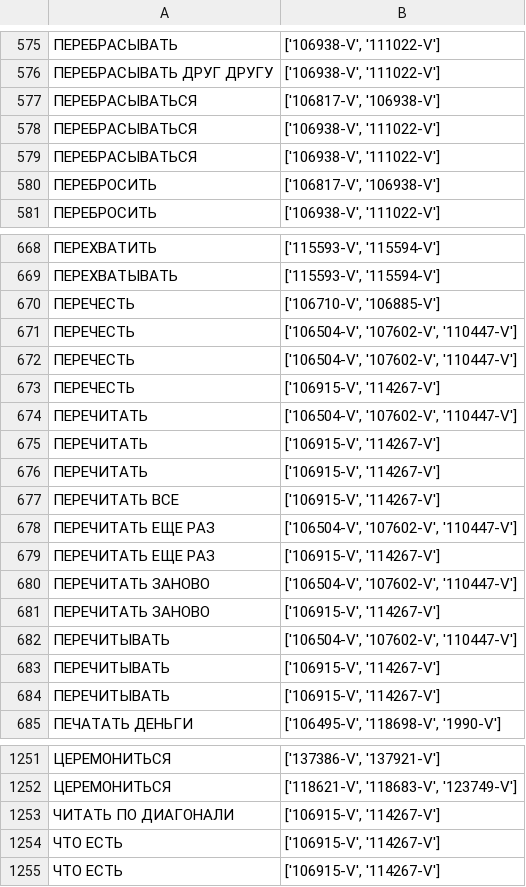
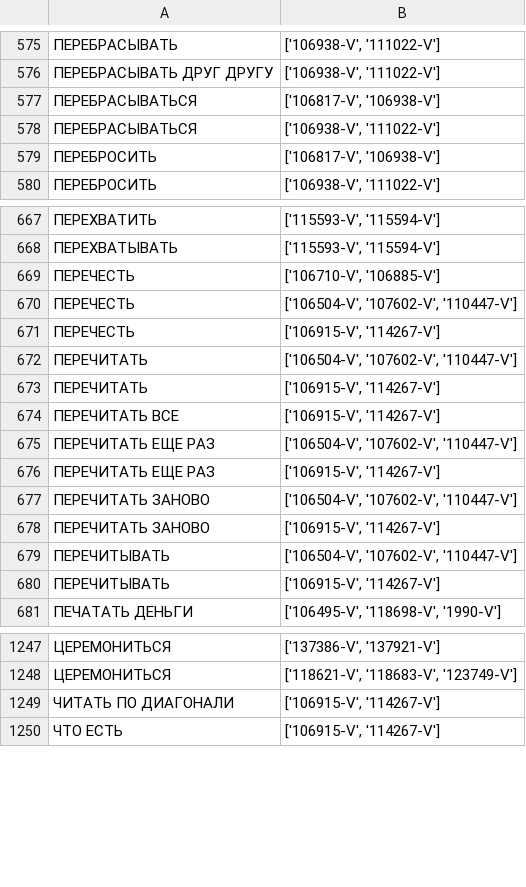
Before and after one commit to dialogue-evaluation/taxonomy-enrichment, a TSV file: data/training_data/dev_verbs.tsv, drawn as a sheet; only a part is shown, gaps mark what is left out.

```diff
--- a/data/training_data/dev_verbs.tsv
+++ b/data/training_data/dev_verbs.tsv
@@ -578,3 +578,2 @@
 ПЕРЕБРАСЫВАТЬСЯ	['106938-V', '111022-V']
-ПЕРЕБРАСЫВАТЬСЯ	['106938-V', '111022-V']
 ПЕРЕБРОСИТЬ	['106817-V', '106938-V']
@@ -671,6 +670,4 @@
 ПЕРЕЧЕСТЬ	['106504-V', '107602-V', '110447-V']
-ПЕРЕЧЕСТЬ	['106504-V', '107602-V', '110447-V']
 ПЕРЕЧЕСТЬ	['106915-V', '114267-V']
 ПЕРЕЧИТАТЬ	['106504-V', '107602-V', '110447-V']
-ПЕРЕЧИТАТЬ	['106915-V', '114267-V']
 ПЕРЕЧИТАТЬ	['106915-V', '114267-V']
@@ -682,3 +679,2 @@
 ПЕРЕЧИТЫВАТЬ	['106504-V', '107602-V', '110447-V']
-ПЕРЕЧИТЫВАТЬ	['106915-V', '114267-V']
 ПЕРЕЧИТЫВАТЬ	['106915-V', '114267-V']
@@ -1253,3 +1249,2 @@
 ЧИТАТЬ ПО ДИАГОНАЛИ	['106915-V', '114267-V']
-ЧТО ЕСТЬ	['106915-V', '114267-V']
 ЧТО ЕСТЬ	['106915-V', '114267-V']
```
Also changed, not shown: data/training_data/all_data_verbs.tsv, data/training_data/dev_nouns.tsv, 4 other files.
